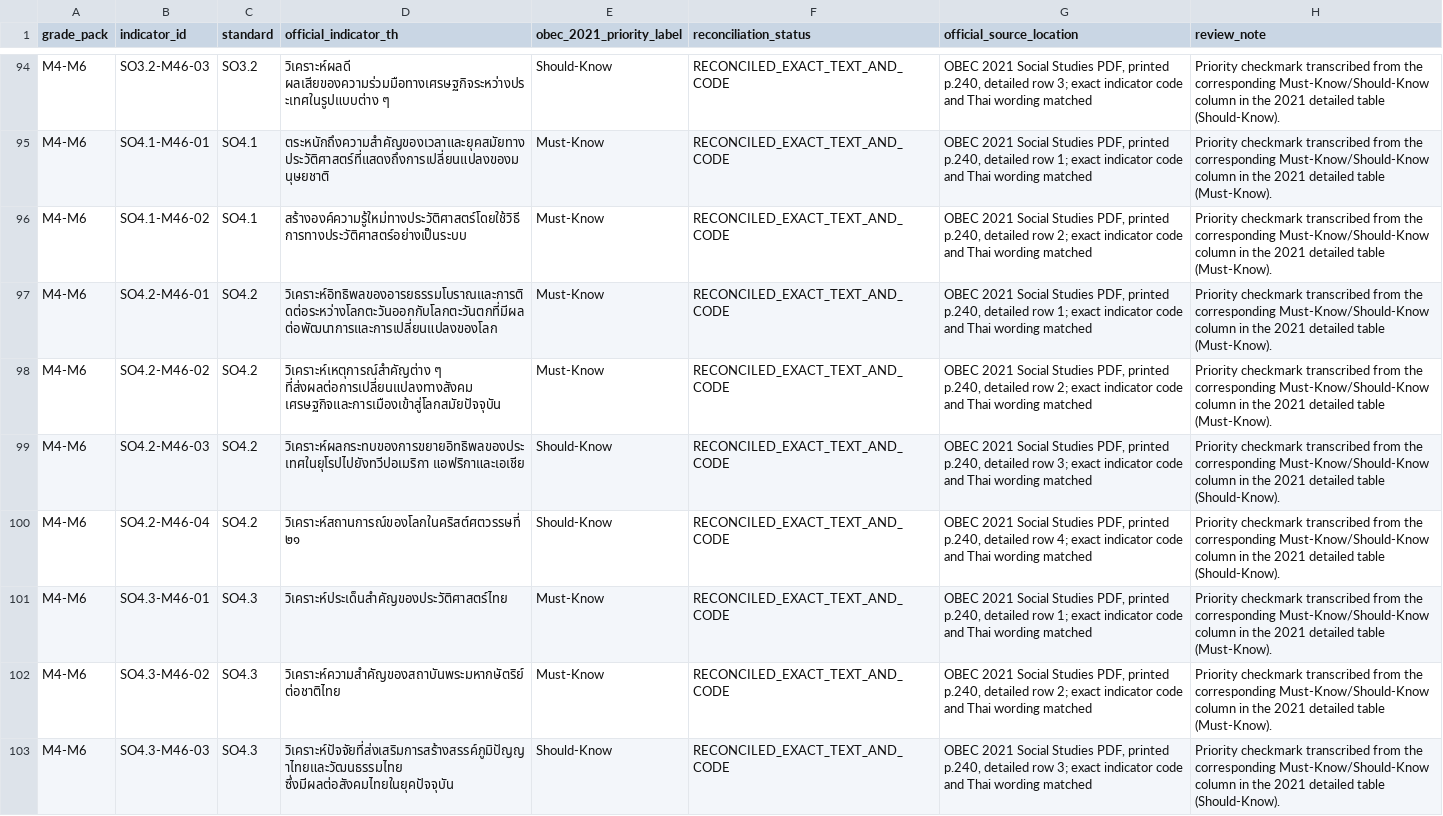
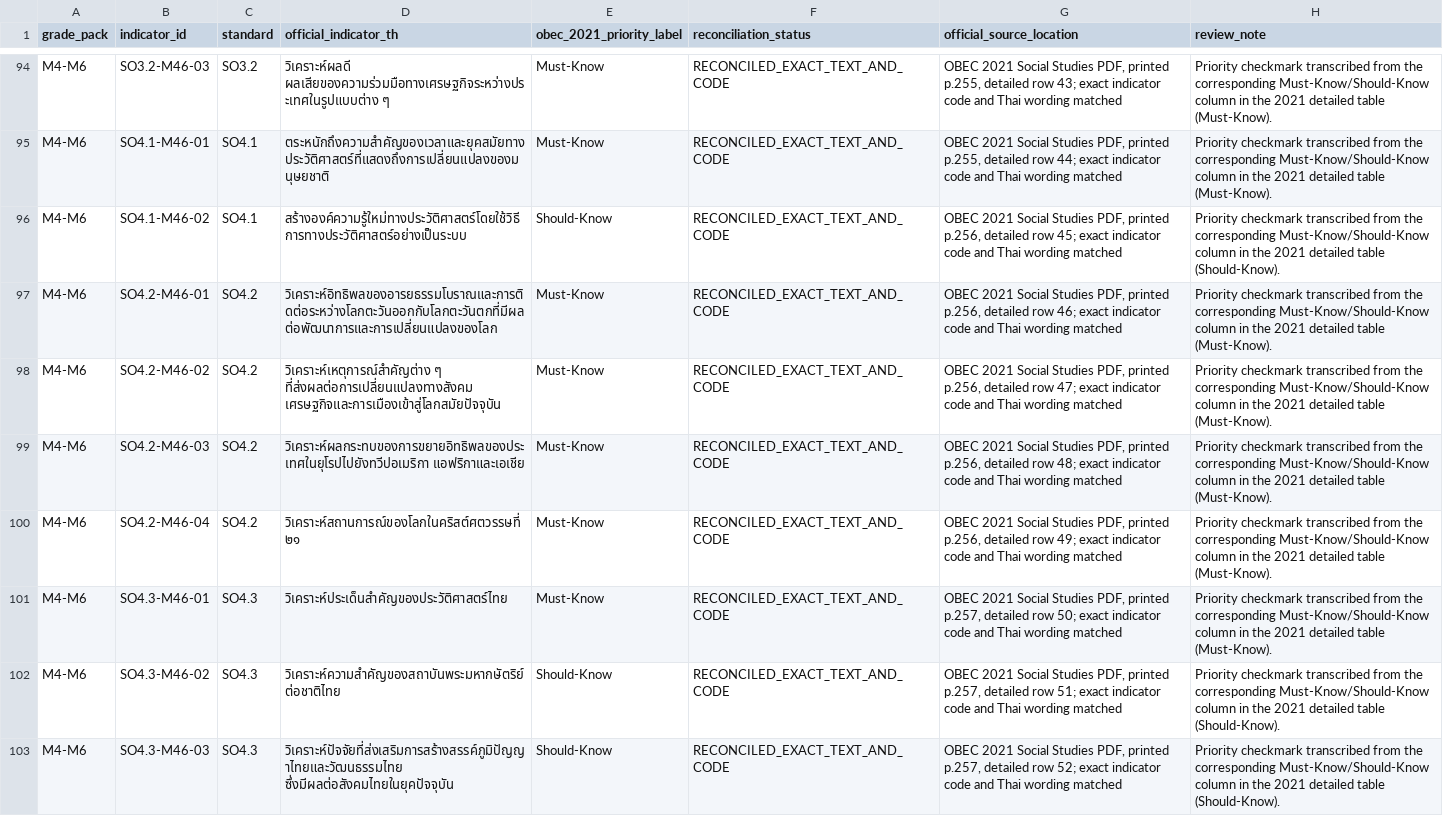
Before and after one commit to kim280-trustee/ep-core, a CSV file: docs/learning/social-studies/SOCIAL-STUDIES-M3-M46-OBEC-2021-PRIORITY-CROSSWALK.csv, drawn as a sheet; only a part is shown, gaps mark what is left out; the diff covers the shown part only; the diff names each change by its address in the sheet, - before the commit and + after, or states it on an @@ line.

Commit message:
fix(social-studies): align M4-M6 priority labels to full OBEC row sequence

```diff
--- a/docs/learning/social-studies/SOCIAL-STUDIES-M3-M46-OBEC-2021-PRIORITY-CROSSWALK.csv
+++ b/docs/learning/social-studies/SOCIAL-STUDIES-M3-M46-OBEC-2021-PRIORITY-CROSSWALK.csv
-E94 (obec_2021_priority_label): Should-Know
+E94 (obec_2021_priority_label): Must-Know
-G94 (official_source_location): …PDF, printed p.240, detailed row 3; exact indicator…
+G94 (official_source_location): …PDF, printed p.255, detailed row 43; exact indicator…
-H94 (review_note): …detailed table (Should-Know).
+H94 (review_note): …detailed table (Must-Know).
-G95 (official_source_location): …PDF, printed p.240, detailed row 1; exact indicator…
+G95 (official_source_location): …PDF, printed p.255, detailed row 44; exact indicator…
-E96 (obec_2021_priority_label): Must-Know
+E96 (obec_2021_priority_label): Should-Know
-G96 (official_source_location): …PDF, printed p.240, detailed row 2; exact indicator…
+G96 (official_source_location): …PDF, printed p.256, detailed row 45; exact indicator…
-H96 (review_note): …detailed table (Must-Know).
+H96 (review_note): …detailed table (Should-Know).
-G97 (official_source_location): …PDF, printed p.240, detailed row 1; exact indicator…
+G97 (official_source_location): …PDF, printed p.256, detailed row 46; exact indicator…
-G98 (official_source_location): …PDF, printed p.240, detailed row 2; exact indicator…
+G98 (official_source_location): …PDF, printed p.256, detailed row 47; exact indicator…
-E99:E100 (obec_2021_priority_label): Should-Know
+E99:E100 (obec_2021_priority_label): Must-Know
-G99 (official_source_location): …PDF, printed p.240, detailed row 3; exact indicator…
+G99 (official_source_location): …PDF, printed p.256, detailed row 48; exact indicator…
-H99:H100 (review_note): …detailed table (Should-Know).
+H99:H100 (review_note): …detailed table (Must-Know).
-G100 (official_source_location): …PDF, printed p.240, detailed row 4; exact indicator…
+G100 (official_source_location): …PDF, printed p.256, detailed row 49; exact indicator…
-G101 (official_source_location): …PDF, printed p.240, detailed row 1; exact indicator…
+G101 (official_source_location): …PDF, printed p.257, detailed row 50; exact indicator…
-E102 (obec_2021_priority_label): Must-Know
+E102 (obec_2021_priority_label): Should-Know
-G102 (official_source_location): …PDF, printed p.240, detailed row 2; exact indicator…
+G102 (official_source_location): …PDF, printed p.257, detailed row 51; exact indicator…
-H102 (review_note): …detailed table (Must-Know).
+H102 (review_note): …detailed table (Should-Know).
-G103 (official_source_location): …PDF, printed p.240, detailed row 3; exact indicator…
+G103 (official_source_location): …PDF, printed p.257, detailed row 52; exact indicator…
```
Also changed, not shown: 49 edited cells elsewhere in this file.
